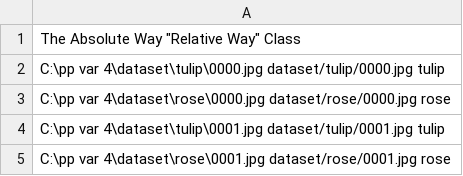
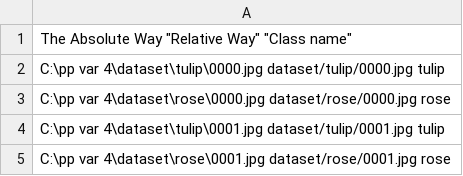
Before and after one commit to Lisyonok04/pp-var-4, a CSV file: Annotasion.csv, drawn as a sheet; only a part is shown.

Commit message:
Update Annotasion.csv

```diff
--- a/Annotasion.csv
+++ b/Annotasion.csv
@@ -1,2 +1,2 @@
-"The Absolute Way" "Relative Way" Class
+"The Absolute Way" "Relative Way" "Class name"
 "C:\pp var 4\dataset\tulip\0000.jpg" dataset/tulip/0000.jpg tulip
```
